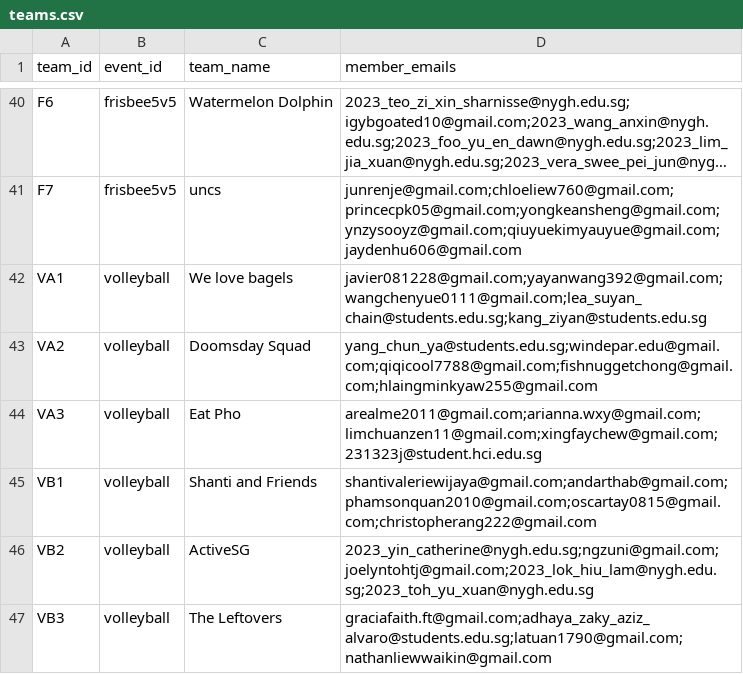
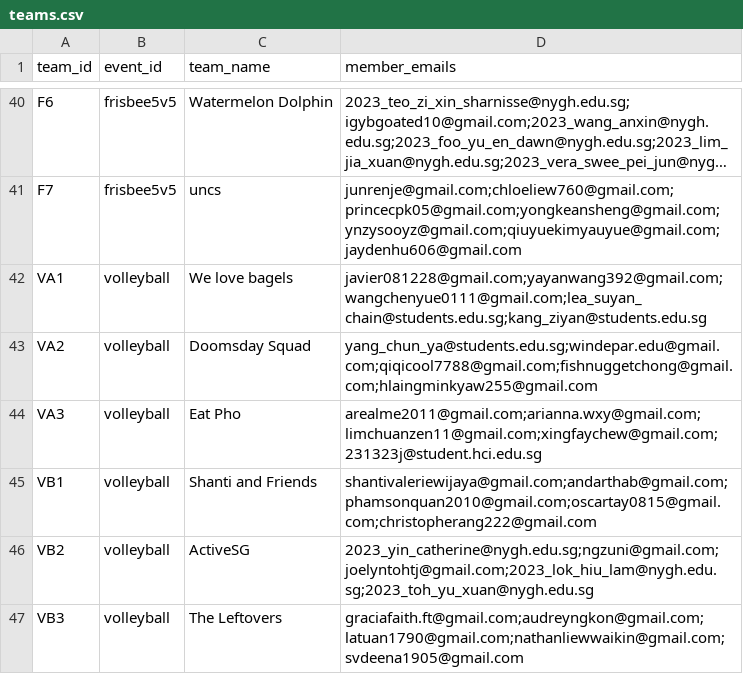
Before and after one commit to HY-Yap/hcibs-sportsfiesta, a CSV file: data/teams.csv, drawn as a sheet; only a part is shown, gaps mark what is left out; long unchanged cells end in ….

```diff
--- a/data/teams.csv
+++ b/data/teams.csv
@@ -46,2 +46,2 @@ VB1,volleyball,Shanti and Friends,shantivaleriewijaya@gmail.com;andarthab@gmail.
 VB2,volleyball,ActiveSG,2023_yin_catherine@nygh.edu.sg;ngzuni@gmail.com;joelyntohtj@gmail.com;2023_lok_hiu_lam@nygh.edu.sg;2023_toh_yu_xuan@nygh.edu.sg
-VB3,volleyball,The Leftovers,graciafaith.ft@gmail.com;adhaya_zaky_aziz_alvaro@students.edu.sg;latuan1790@gmail.com;nathanliewwaikin@gmail.com
+VB3,volleyball,The Leftovers,graciafaith.ft@gmail.com;audreyngkon@gmail.com;latuan1790@gmail.com;nathanliewwaikin@gmail.com;svdeena1905@gmail.com
```
Also changed, not shown: data/matches.csv, data/players.csv.
